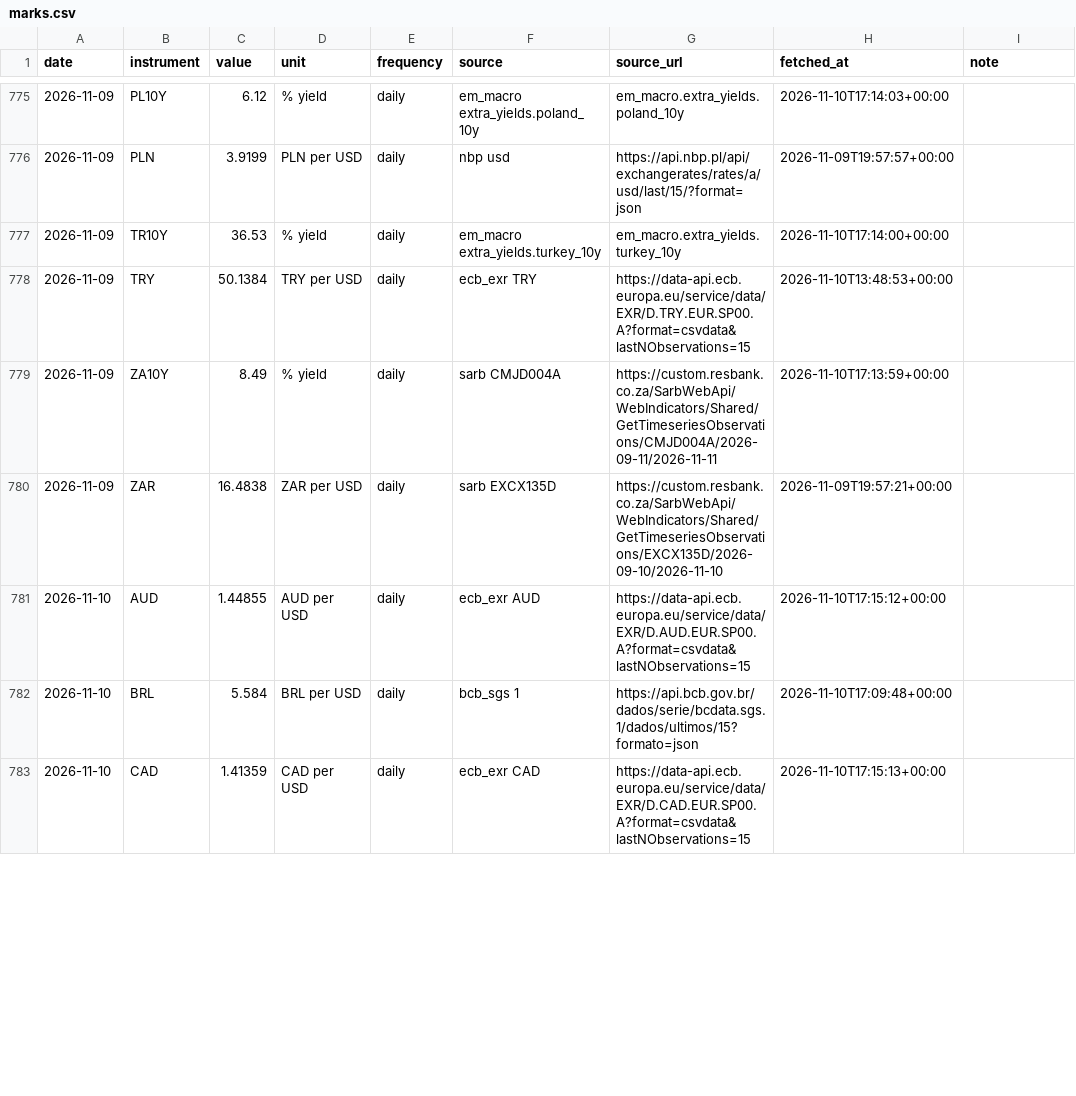
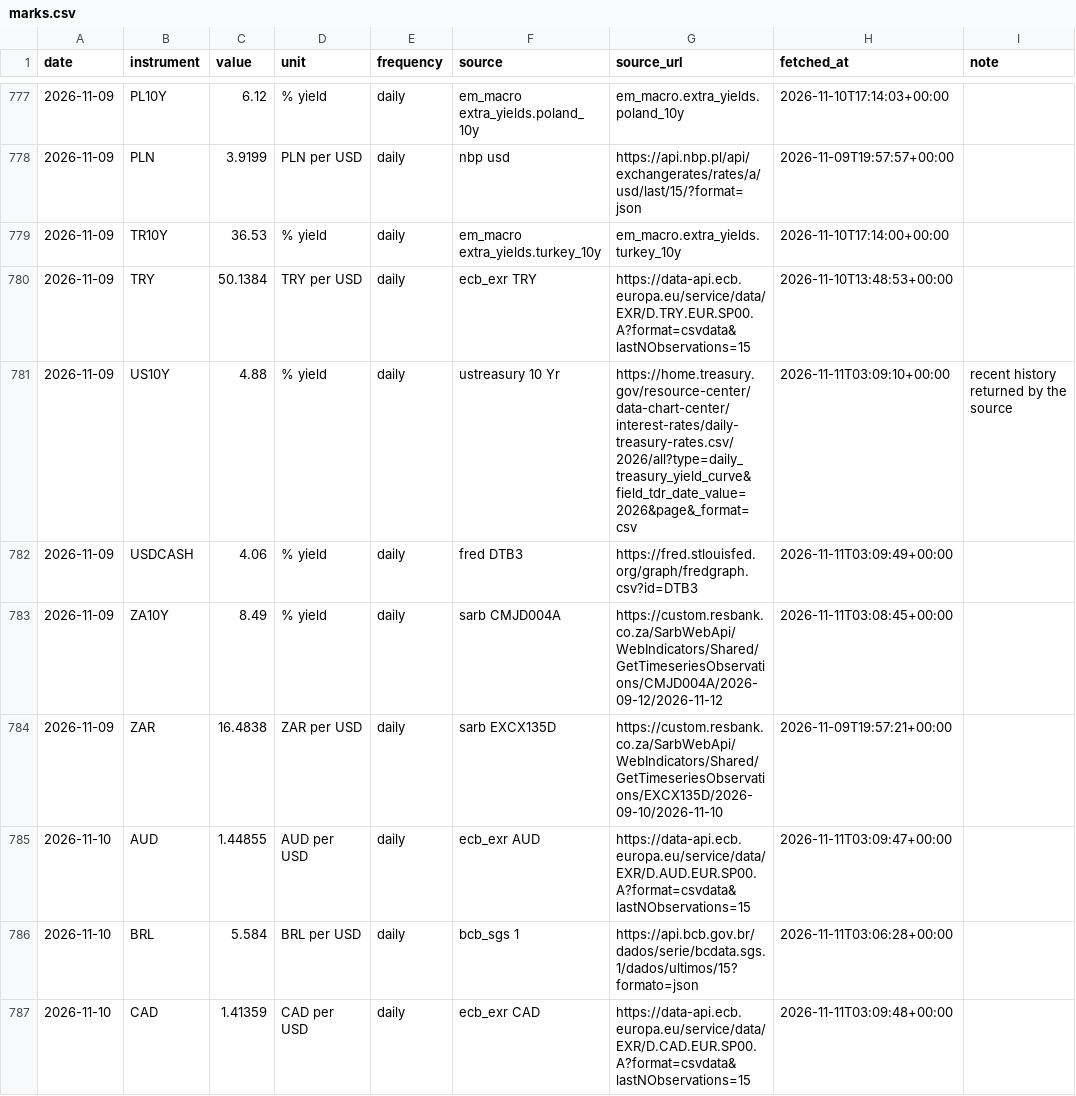
Before and after one commit to EthanC100/em-macro, a CSV file: data/ledger/marks.csv, drawn as a sheet; only a part is shown, gaps mark what is left out; the diff covers the shown part only.

```diff
--- a/data/ledger/marks.csv
+++ b/data/ledger/marks.csv
@@ -778,6 +780,8 @@ date,instrument,value,unit,frequency,source,source_url,fetched_at,note
 2026-11-09,TRY,50.1384,TRY per USD,daily,ecb_exr TRY,https://data-api.ecb.europa.eu/service/data/EXR/D.TRY.EUR.SP00.A?format=csvdata&lastNObservations=15,2026-11-10T13:48:53+00:00,
-2026-11-09,ZA10Y,8.49,% yield,daily,sarb CMJD004A,https://custom.resbank.co.za/SarbWebApi/WebIndicators/Shared/GetTimeseriesObservations/CMJD004A/2026-09-11/2026-11-11,2026-11-10T17:13:59+00:00,
+2026-11-09,US10Y,4.88,% yield,daily,ustreasury 10 Yr,https://home.treasury.gov/resource-center/data-chart-center/interest-rates/daily-treasury-rates.csv/2026/all?type=daily_treasury_yield_curve&field_tdr_date_value=2026&page&_format=csv,2026-11-11T03:09:10+00:00,recent history returned by the source
+2026-11-09,USDCASH,4.06,% yield,daily,fred DTB3,https://fred.stlouisfed.org/graph/fredgraph.csv?id=DTB3,2026-11-11T03:09:49+00:00,
+2026-11-09,ZA10Y,8.49,% yield,daily,sarb CMJD004A,https://custom.resbank.co.za/SarbWebApi/WebIndicators/Shared/GetTimeseriesObservations/CMJD004A/2026-09-12/2026-11-12,2026-11-11T03:08:45+00:00,
 2026-11-09,ZAR,16.4838,ZAR per USD,daily,sarb EXCX135D,https://custom.resbank.co.za/SarbWebApi/WebIndicators/Shared/GetTimeseriesObservations/EXCX135D/2026-09-10/2026-11-10,2026-11-09T19:57:21+00:00,
-2026-11-10,AUD,1.44855,AUD per USD,daily,ecb_exr AUD,https://data-api.ecb.europa.eu/service/data/EXR/D.AUD.EUR.SP00.A?format=csvdata&lastNObservations=15,2026-11-10T17:15:12+00:00,
-2026-11-10,BRL,5.584,BRL per USD,daily,bcb_sgs 1,https://api.bcb.gov.br/dados/serie/bcdata.sgs.1/dados/ultimos/15?formato=json,2026-11-10T17:09:48+00:00,
-2026-11-10,CAD,1.41359,CAD per USD,daily,ecb_exr CAD,https://data-api.ecb.europa.eu/service/data/EXR/D.CAD.EUR.SP00.A?format=csvdata&lastNObservations=15,2026-11-10T17:15:13+00:00,
+2026-11-10,AUD,1.44855,AUD per USD,daily,ecb_exr AUD,https://data-api.ecb.europa.eu/service/data/EXR/D.AUD.EUR.SP00.A?format=csvdata&lastNObservations=15,2026-11-11T03:09:47+00:00,
+2026-11-10,BRL,5.584,BRL per USD,daily,bcb_sgs 1,https://api.bcb.gov.br/dados/serie/bcdata.sgs.1/dados/ultimos/15?formato=json,2026-11-11T03:06:28+00:00,
+2026-11-10,CAD,1.41359,CAD per USD,daily,ecb_exr CAD,https://data-api.ecb.europa.eu/service/data/EXR/D.CAD.EUR.SP00.A?format=csvdata&lastNObservations=15,2026-11-11T03:09:48+00:00,
```
Also changed, not shown: 10 added rows and 38 edited cells elsewhere in this file, data/raw/bist/ttb_2026.csv, data/raw/bondspot/fixing_2026.csv, 3 other files.
